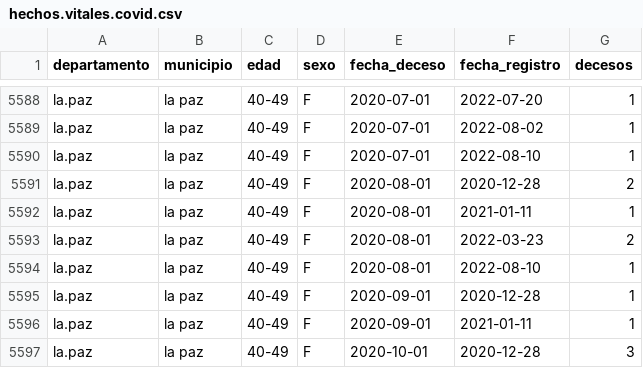
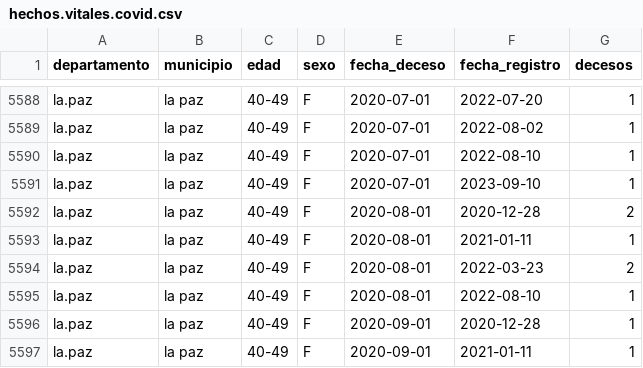
Before and after one commit to sociedatos/bo-mortalidad, a CSV file: hechos.vitales.covid.csv, drawn as a sheet; only a part is shown, gaps mark what is left out; the shorter side is filled out with more unchanged rows; the diff names each change by its address in the sheet, - before the commit and + after, or states it on an @@ line.

Commit message:
[ci] actualización siahv covid

```diff
--- a/hechos.vitales.covid.csv
+++ b/hechos.vitales.covid.csv
+row 5591: la.paz | la paz | 40-49 | F | 2020-07-01 | 2023-09-10 | 1
```
